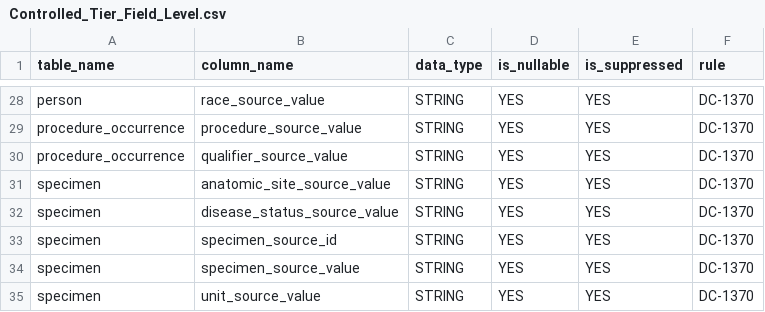
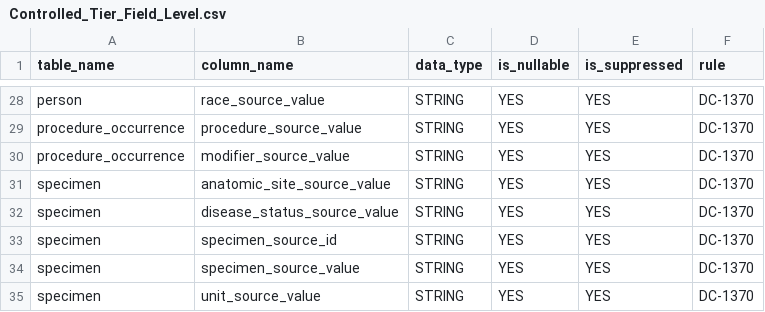
Before and after one commit to all-of-us/curation, a CSV file: data_steward/analytics/cdr_ops/controlled_tier_qc/csv/Controlled_Tier_Field_Level.csv, drawn as a sheet; only a part is shown, gaps mark what is left out.

Commit message:
[DC-2161] Fix controlled_tier_qc notebooks * Fic qualifier_source_value field name for v5.3.1 * Update messaging in result notebook to show when there is nothing to report.
Signed-off-by: ksdkalluri <krishnasaikalluri@gmail.com>

```diff
--- a/data_steward/analytics/cdr_ops/controlled_tier_qc/csv/Controlled_Tier_Field_Level.csv
+++ b/data_steward/analytics/cdr_ops/controlled_tier_qc/csv/Controlled_Tier_Field_Level.csv
@@ -29,3 +29,3 @@ person,race_source_value,STRING,YES,YES,DC-1370
 procedure_occurrence,procedure_source_value,STRING,YES,YES,DC-1370
-procedure_occurrence,qualifier_source_value,STRING,YES,YES,DC-1370
+procedure_occurrence,modifier_source_value,STRING,YES,YES,DC-1370
 specimen,anatomic_site_source_value,STRING,YES,YES,DC-1370
```
Also changed, not shown: 2 other files.
